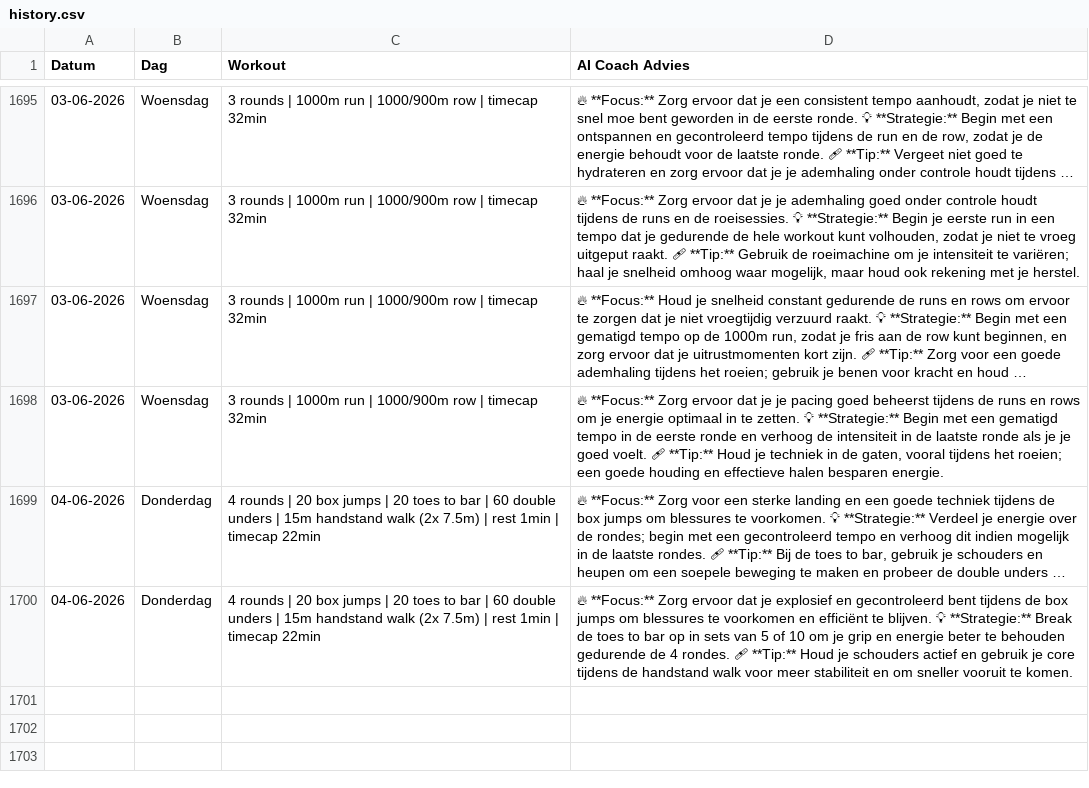
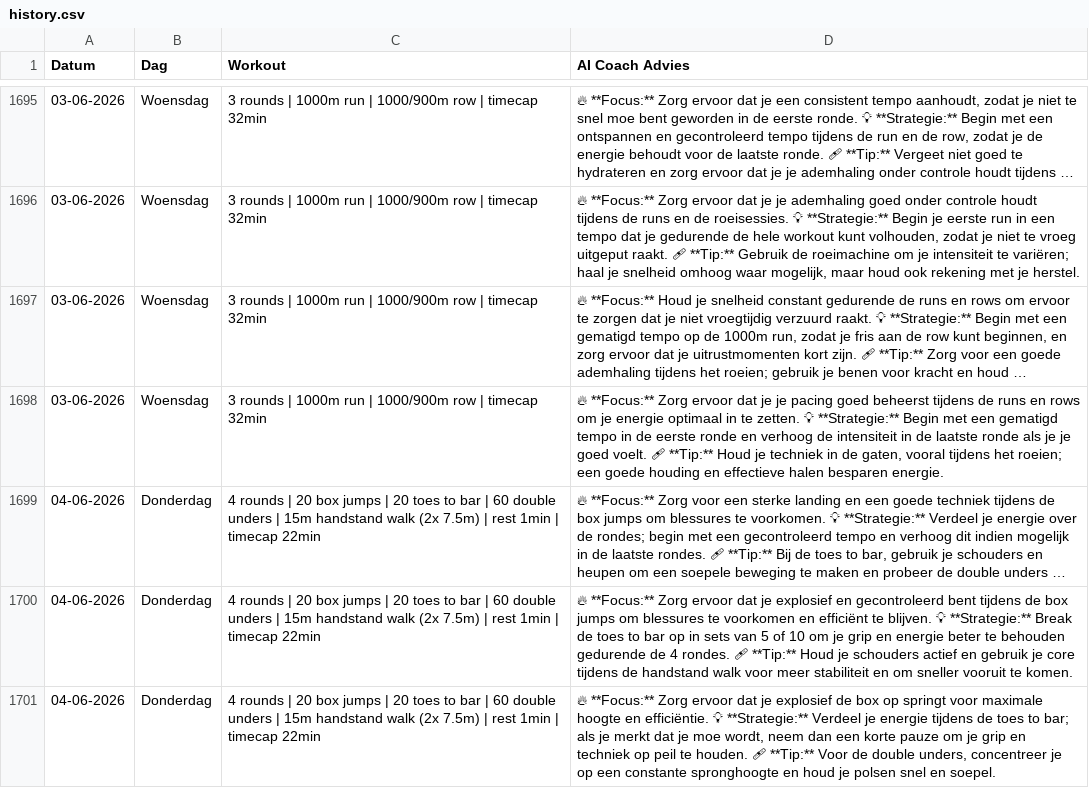
Before and after one commit to brarooijakkers-ai/bink-scraper, a CSV file: history.csv, drawn as a sheet; only a part is shown, gaps mark what is left out; long unchanged cells end in ….

```diff
--- a/history.csv
+++ b/history.csv
@@ -1700 +1700,2 @@ Datum,Dag,Workout,AI Coach Advies
 04-06-2026,Donderdag,4 rounds | 20 box jumps | 20 toes to bar | 60 double unders | 15m handstand walk (2x 7.5m) | rest 1min | timecap 22min,🔥 **Focus:** Zorg ervoor dat je explosief en gecontroleerd bent tijdens de box jumps om blessures te voorkomen en efficiënt te blijven.  💡 **Strategie:** Break de toes to bar op in sets van 5 of 10 om je grip en energie beter te behouden gedurende de 4 rondes.  🩹 **Tip:** Houd je schouders actief en gebruik je core tijdens de handstand walk voor meer stabiliteit en om sneller vooruit te komen.
+04-06-2026,Donderdag,4 rounds | 20 box jumps | 20 toes to bar | 60 double unders | 15m handstand walk (2x 7.5m) | rest 1min | timecap 22min,"🔥 **Focus:** Zorg ervoor dat je explosief de box op springt voor maximale hoogte en efficiëntie.   💡 **Strategie:** Verdeel je energie tijdens de toes to bar; als je merkt dat je moe wordt, neem dan een korte pauze om je grip en techniek op peil te houden.   🩹 **Tip:** Voor de double unders, concentreer je op een constante spronghoogte en houd je polsen snel en soepel."
```
Also changed, not shown: 1 other file.
